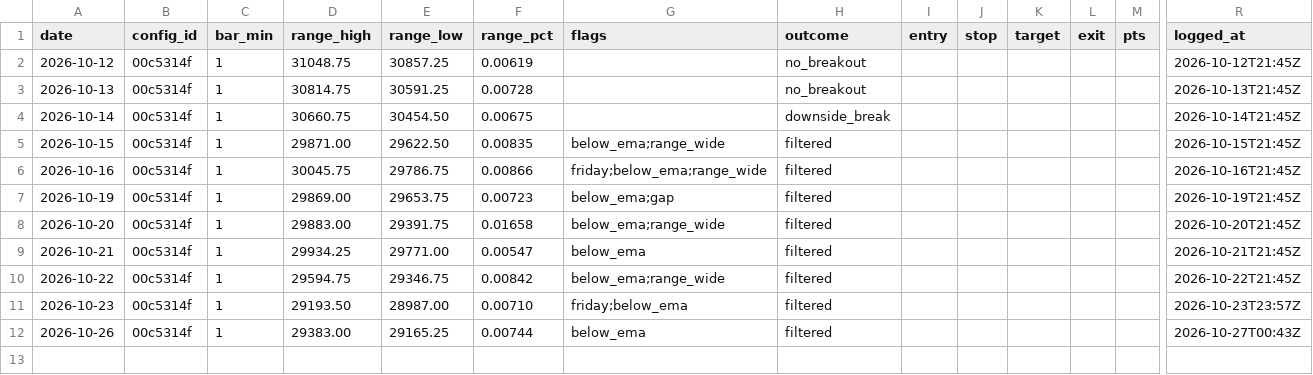
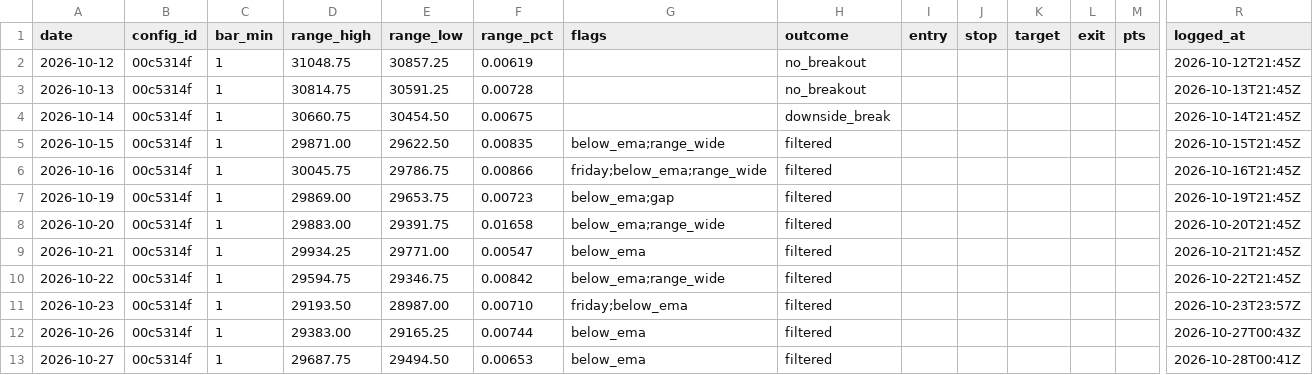
Before and after one commit to jlee056/orb-bot, a CSV file: forward/forward_log.csv, drawn as a sheet; only a part is shown, gaps mark what is left out; rows hold the shown columns only; the diff names each change by its address in the sheet, - before the commit and + after, or states it on an @@ line.

```diff
--- a/forward/forward_log.csv
+++ b/forward/forward_log.csv
+row 13: 2026-10-27 | 00c5314f | 1 | 29687.75 | 29494.50 | 0.00653 | below_ema | filtered |  |  |  |  |  | 2026-10-28T00:41Z
```
Also changed, not shown: forward/forward_log_both60.csv, forward/forward_log_orb5.csv, 2 other files.
